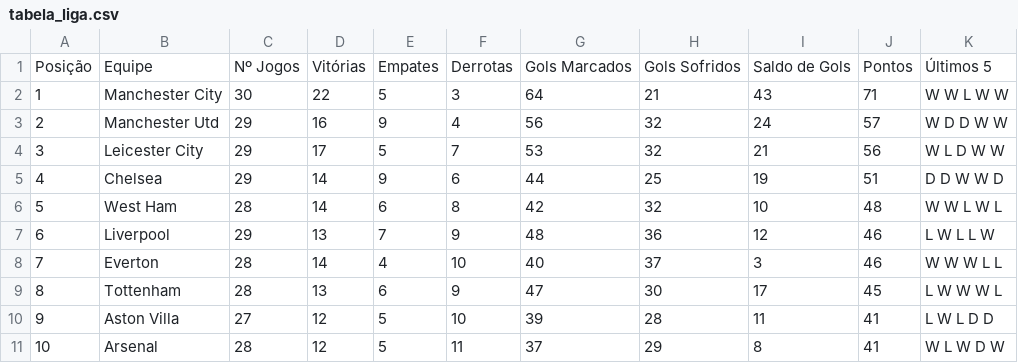
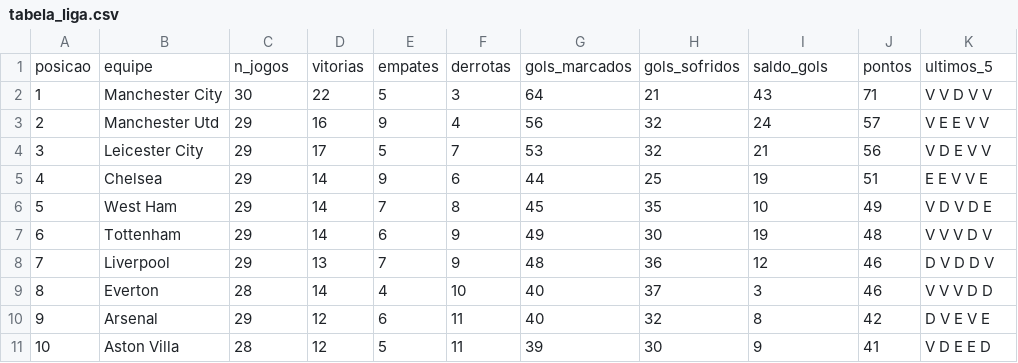
Before and after one commit to MarcosRMG/Estatisticas-de-Futebol, a CSV file: dados/premier_league/fbref/tabela_liga.csv, drawn as a sheet; only a part is shown; the diff covers the shown part only.

```diff
--- a/dados/premier_league/fbref/tabela_liga.csv
+++ b/dados/premier_league/fbref/tabela_liga.csv
@@ -1,11 +1,11 @@
-Posição,Equipe,Nº Jogos,Vitórias,Empates,Derrotas,Gols Marcados,Gols Sofridos,Saldo de Gols,Pontos,Últimos 5
-1,Manchester City,30,22,5,3,64,21,43,71,W W L W W
-2,Manchester Utd,29,16,9,4,56,32,24,57,W D D W W
-3,Leicester City,29,17,5,7,53,32,21,56,W L D W W
-4,Chelsea,29,14,9,6,44,25,19,51,D D W W D
-5,West Ham,28,14,6,8,42,32,10,48,W W L W L
-6,Liverpool,29,13,7,9,48,36,12,46,L W L L W
-7,Everton,28,14,4,10,40,37,3,46,W W W L L
-8,Tottenham,28,13,6,9,47,30,17,45,L W W W L
-9,Aston Villa,27,12,5,10,39,28,11,41,L W L D D
-10,Arsenal,28,12,5,11,37,29,8,41,W L W D W
+posicao,equipe,n_jogos,vitorias,empates,derrotas,gols_marcados,gols_sofridos,saldo_gols,pontos,ultimos_5
+1,Manchester City,30,22,5,3,64,21,43,71,V V D V V
+2,Manchester Utd,29,16,9,4,56,32,24,57,V E E V V
+3,Leicester City,29,17,5,7,53,32,21,56,V D E V V
+4,Chelsea,29,14,9,6,44,25,19,51,E E V V E
+5,West Ham,29,14,7,8,45,35,10,49,V D V D E
+6,Tottenham,29,14,6,9,49,30,19,48,V V V D V
+7,Liverpool,29,13,7,9,48,36,12,46,D V D D V
+8,Everton,28,14,4,10,40,37,3,46,V V V D D
+9,Arsenal,29,12,6,11,40,32,8,42,D V E V E
+10,Aston Villa,28,12,5,11,39,30,9,41,V D E E D
```
Also changed, not shown: 19 edited cells elsewhere in this file, dados/bundesliga/fbref/tabela_liga.csv, dados/la_liga/fbref/tabela_liga.csv, 10 other files.
